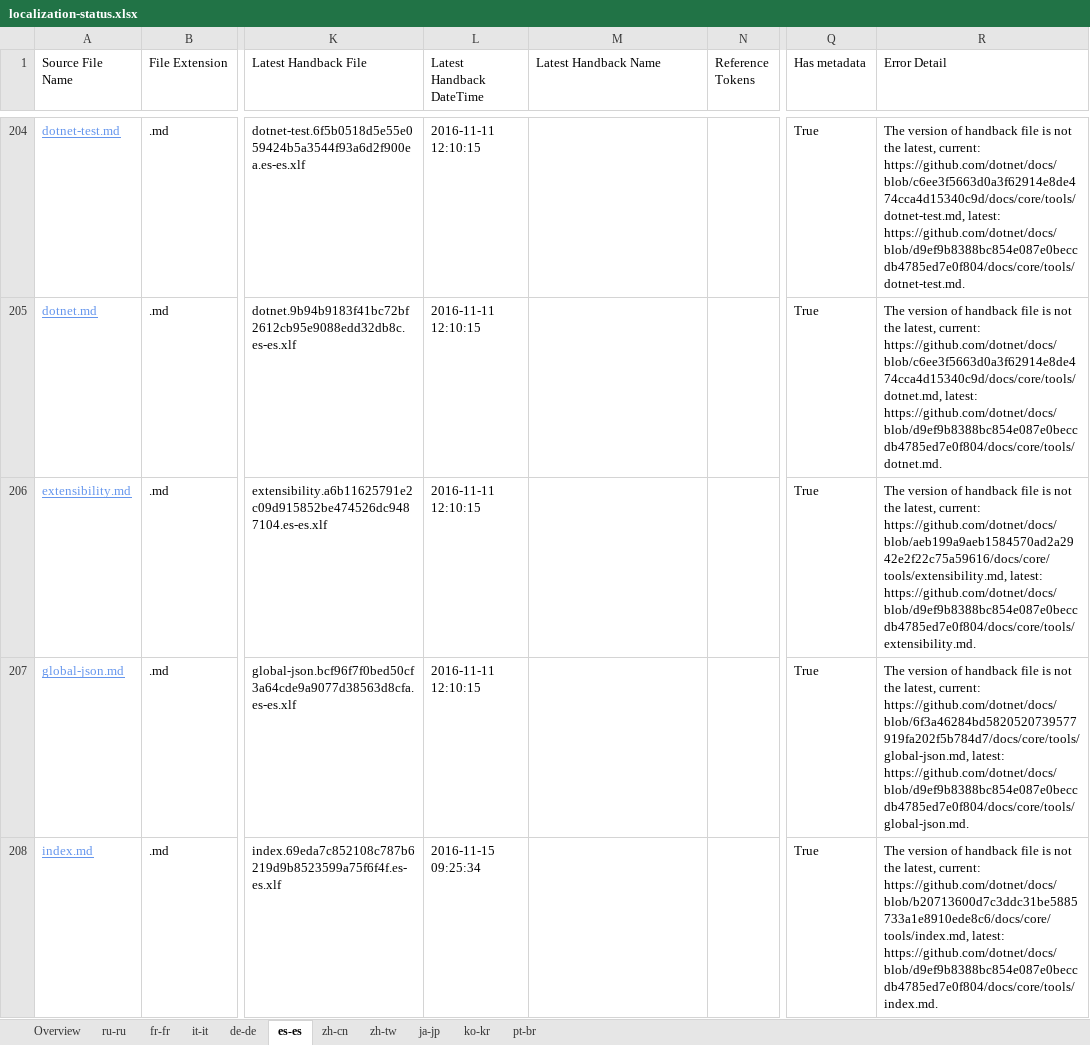
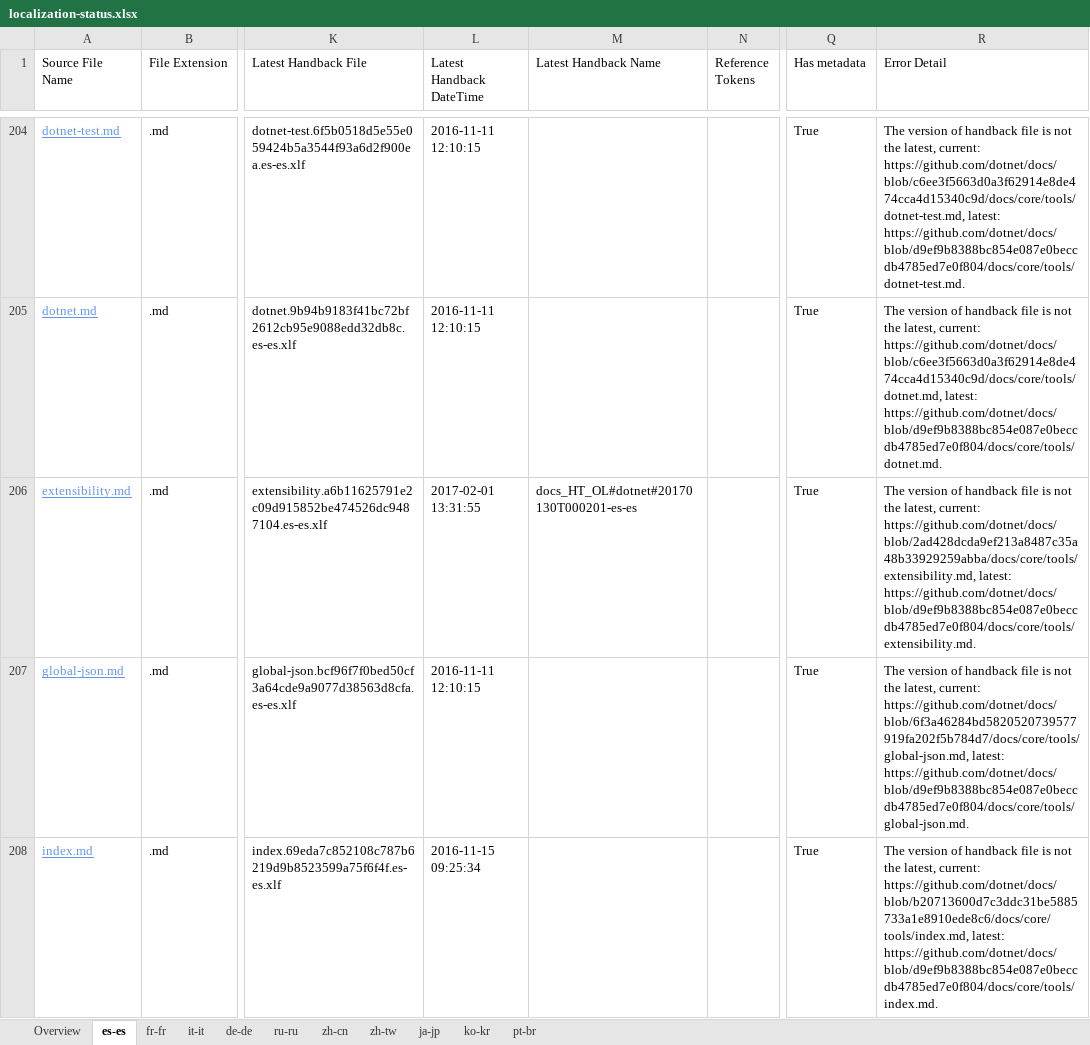
Before and after one commit to openpublishoperation/docs.handback, an Excel workbook: ol-handback/dotnet/docs/master/localization-status.xlsx, sheet es-es, drawn as a sheet; only a part is shown, gaps mark what is left out; values as stored, in another font and other column widths than the file's, no borders; table styles not drawn; the diff covers the shown part only; the diff names each change by its address in the sheet, - before the commit and + after, or states it on an @@ line.

Commit message:
Generate Report for Handback

```diff
--- a/ol-handback/dotnet/docs/master/localization-status.xlsx (sheet es-es)
+++ b/ol-handback/dotnet/docs/master/localization-status.xlsx (sheet es-es)
@@ sheet tab order changed: Overview | es-es | fr-fr | it-it | de-de | ru-ru | zh-cn | zh-tw | ja-jp | ko-kr | pt-br @@
-L206 (Latest Handback DateTime): 2016-11-11 12:10:15
+L206 (Latest Handback DateTime): 2017-02-01 13:31:55
-M206 (Latest Handback Name): (empty)
+M206 (Latest Handback Name): docs_HT_OL#dotnet#20170130T000201-es-es
-R206 (Error Detail): …latest, current: https://github.com/dotnet/docs/blob/aeb199a9aeb1584570ad2a2942e2f22c75a59616/docs/core/tools/extensibility.md, latest: https://github.com/dotnet/docs/blob/d9ef9b8388bc854e087e0beccdb4785ed7e0f804/docs/core/tools/extensibility.md.
+R206 (Error Detail): …latest, current: https://github.com/dotnet/docs/blob/2ad428dcda9ef213a8487c35a48b33929259abba/docs/core/tools/extensibility.md, latest: https://github.com/dotnet/docs/blob/d9ef9b8388bc854e087e0beccdb4785ed7e0f804/docs/core/tools/extensibility.md.
```
Also changed, not shown: 3 added rows, 2 removed rows and 44 edited cells elsewhere in this sheet, sheet Overview, sheet ru-ru, ol-handback/dotnet/docs/master/handback-status.xlsx.
